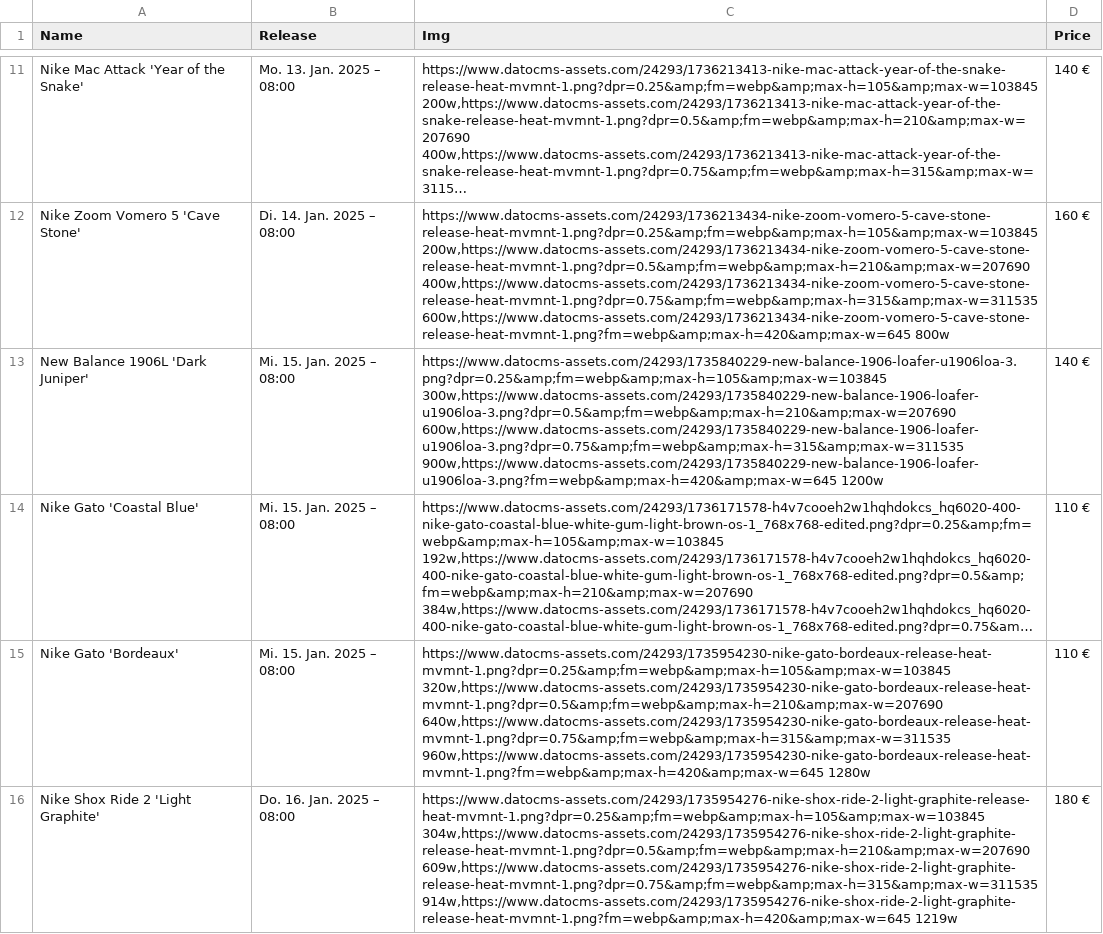
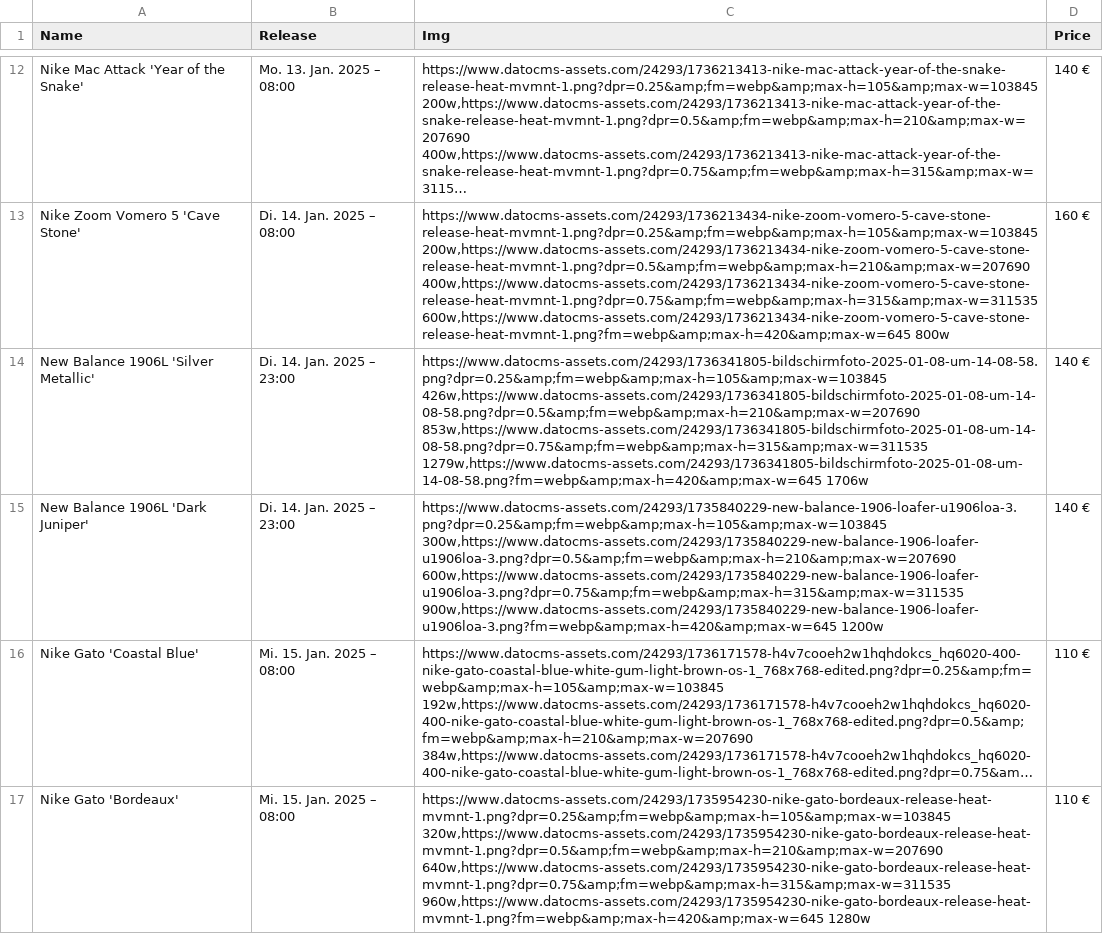
Before and after one commit to Peg4sus8/SnkrBot, a CSV file: shoes.csv, drawn as a sheet; only a part is shown, gaps mark what is left out; the shorter side is filled out with more unchanged rows; long unchanged cells end in …; addresses are those after the commit; the diff covers the shown part only; the diff names each change by its address in the sheet, - before the commit and + after, or states it on an @@ line.

```diff
--- a/shoes.csv
+++ b/shoes.csv
+row 14: New Balance 1906L 'Silver Metallic' | Di. 14. Jan. 2025 – 23:00 | https://www.datocms-assets.com/24293/1736341805-bildschirmfoto-2025-01-08-um-14-08-58.png?dpr=0.25&amp;fm=webp&amp;max-h=105&amp;max-w=103845 426w,https://www.datocms-assets.com/24293/1736341805-bildschirmfoto-2025-01-08-um-14-08-58.png?dpr=0.5&amp;fm=webp&amp;max-h=210&amp;max-w=207690 853w,https://www.datocms-assets.com/24293/1736341805-bildschirmfoto-2025-01-08-um-14-08-58.png?dpr=0.75&amp;fm=webp&amp;max-h=315&amp;max-w=311535 1279w,https://www.datocms-assets.com/24293/1736341805-bildschirmfoto-2025-01-08-um-14-08-58.png?fm=webp&amp;max-h=420&amp;max-w=645 1706w | 140 €
-B15 (Release): Mi. 15. Jan. 2025 – 08:00
+B15 (Release): Di. 14. Jan. 2025 – 23:00
```
Also changed, not shown: 2 added rows elsewhere in this file, 5 other files.
